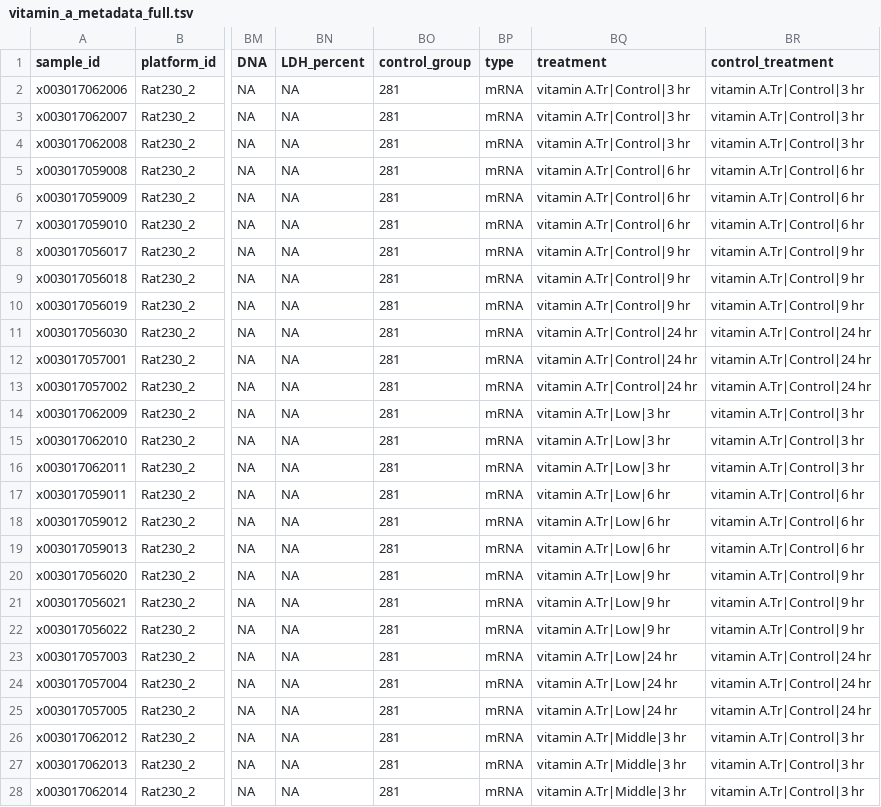
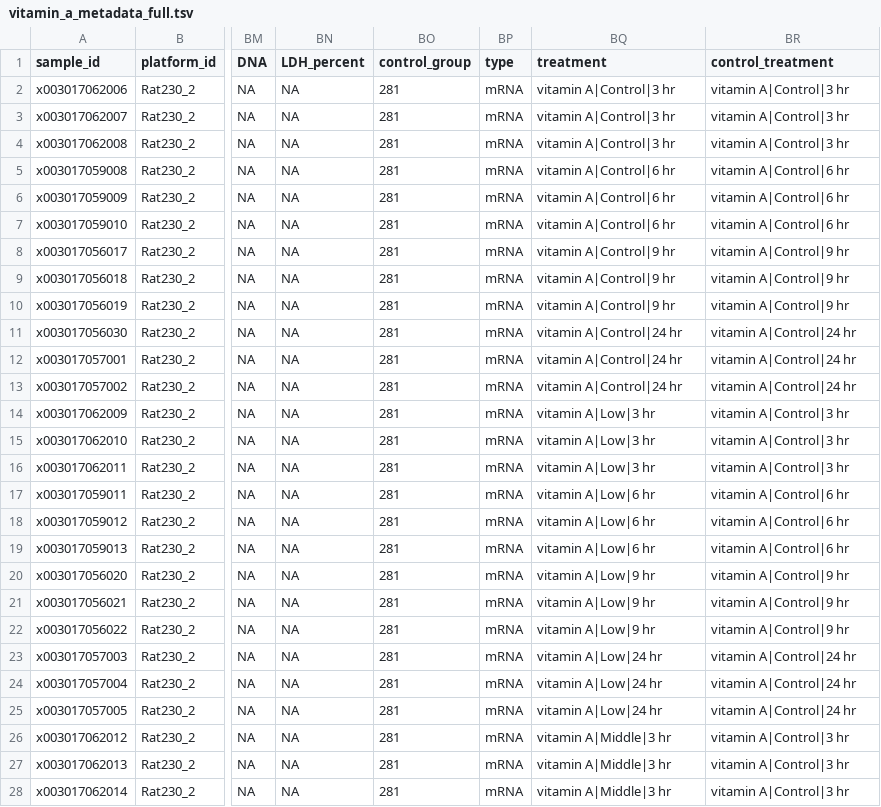
Before and after one commit to Toxygates/Panomicon, a TSV file: Toxygates/User data example/vitamin_a_metadata_full.tsv, drawn as a sheet; only a part is shown, gaps mark what is left out; the diff covers the shown part only; the diff names each change by its address in the sheet, - before the commit and + after, or states it on an @@ line.

```diff
--- a/Toxygates/User data example/vitamin_a_metadata_full.tsv
+++ b/Toxygates/User data example/vitamin_a_metadata_full.tsv
-BQ2:BQ4 (treatment): vitamin A.Tr|Control|3 hr
+BQ2:BQ4 (treatment): vitamin A|Control|3 hr
-BR2:BR4 (control_treatment): vitamin A.Tr|Control|3 hr
+BR2:BR4 (control_treatment): vitamin A|Control|3 hr
-BQ5:BQ7 (treatment): vitamin A.Tr|Control|6 hr
+BQ5:BQ7 (treatment): vitamin A|Control|6 hr
-BR5:BR7 (control_treatment): vitamin A.Tr|Control|6 hr
+BR5:BR7 (control_treatment): vitamin A|Control|6 hr
-BQ8:BQ10 (treatment): vitamin A.Tr|Control|9 hr
+BQ8:BQ10 (treatment): vitamin A|Control|9 hr
-BR8:BR10 (control_treatment): vitamin A.Tr|Control|9 hr
+BR8:BR10 (control_treatment): vitamin A|Control|9 hr
-BQ11:BQ13 (treatment): vitamin A.Tr|Control|24 hr
+BQ11:BQ13 (treatment): vitamin A|Control|24 hr
-BR11:BR13 (control_treatment): vitamin A.Tr|Control|24 hr
+BR11:BR13 (control_treatment): vitamin A|Control|24 hr
-BQ14:BQ16 (treatment): vitamin A.Tr|Low|3 hr
+BQ14:BQ16 (treatment): vitamin A|Low|3 hr
-BR14:BR16 (control_treatment): vitamin A.Tr|Control|3 hr
+BR14:BR16 (control_treatment): vitamin A|Control|3 hr
-BQ17:BQ19 (treatment): vitamin A.Tr|Low|6 hr
+BQ17:BQ19 (treatment): vitamin A|Low|6 hr
-BR17:BR19 (control_treatment): vitamin A.Tr|Control|6 hr
+BR17:BR19 (control_treatment): vitamin A|Control|6 hr
-BQ20:BQ22 (treatment): vitamin A.Tr|Low|9 hr
+BQ20:BQ22 (treatment): vitamin A|Low|9 hr
-BR20:BR22 (control_treatment): vitamin A.Tr|Control|9 hr
+BR20:BR22 (control_treatment): vitamin A|Control|9 hr
-BQ23:BQ25 (treatment): vitamin A.Tr|Low|24 hr
+BQ23:BQ25 (treatment): vitamin A|Low|24 hr
-BR23:BR25 (control_treatment): vitamin A.Tr|Control|24 hr
+BR23:BR25 (control_treatment): vitamin A|Control|24 hr
-BQ26:BQ28 (treatment): vitamin A.Tr|Middle|3 hr
+BQ26:BQ28 (treatment): vitamin A|Middle|3 hr
-BR26:BR28 (control_treatment): vitamin A.Tr|Control|3 hr
+BR26:BR28 (control_treatment): vitamin A|Control|3 hr
```
Also changed, not shown: 42 edited cells elsewhere in this file, Toxygates/User data example/vitamin_a_metadata.tsv.
